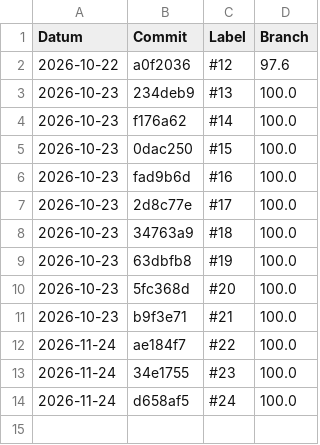
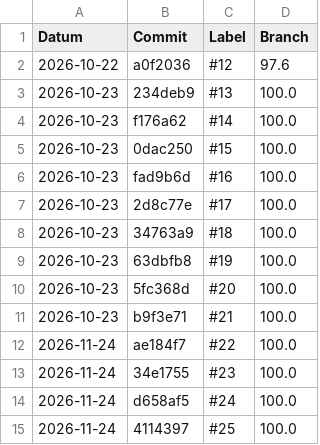
Before and after one commit to viertje/450-tictactest-ocv, a CSV file: branch-coverage-history.csv, drawn as a sheet.

```diff
--- a/branch-coverage-history.csv
+++ b/branch-coverage-history.csv
@@ -14 +14,2 @@ Datum,Commit,Label,Branch
 2026-11-24,d658af5,#24,100.0
+2026-11-24,4114397,#25,100.0
```
